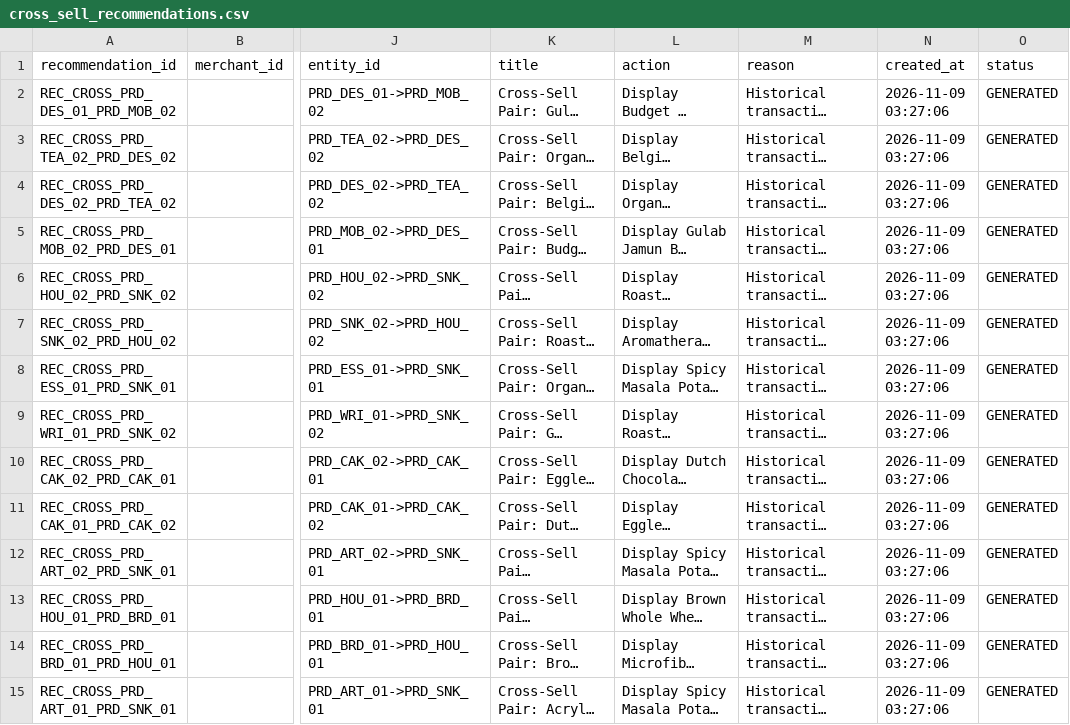
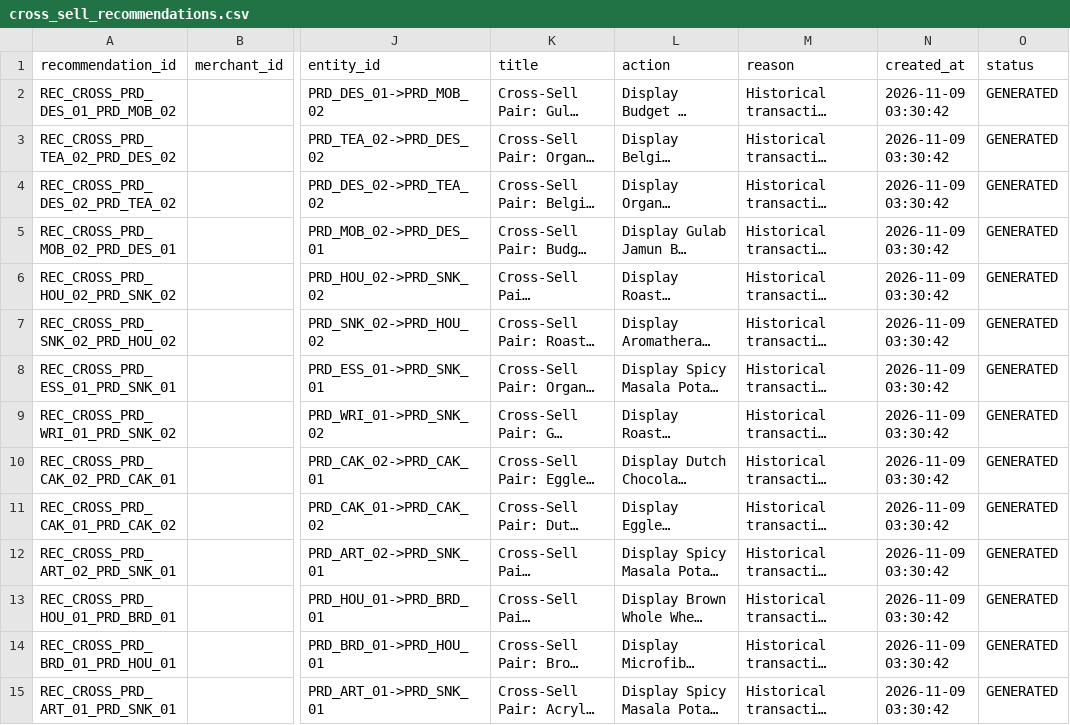
Before and after one commit to atleekumaar/VyaparMitra, a CSV file: data/recommendations/cross_sell_recommendations.csv, drawn as a sheet; only a part is shown, gaps mark what is left out; long unchanged cells end in …; the diff covers the shown part only; the diff names each change by its address in the sheet, - before the commit and + after, or states it on an @@ line.

```diff
--- a/data/recommendations/cross_sell_recommendations.csv
+++ b/data/recommendations/cross_sell_recommendations.csv
-N2:N15 (created_at): 2026-11-09 03:27:06
+N2:N15 (created_at): 2026-11-09 03:30:42
```
Also changed, not shown: 20 edited cells elsewhere in this file, data/recommendations/all_recommendations.csv, data/recommendations/customer_recommendations.csv, 14 other files.
